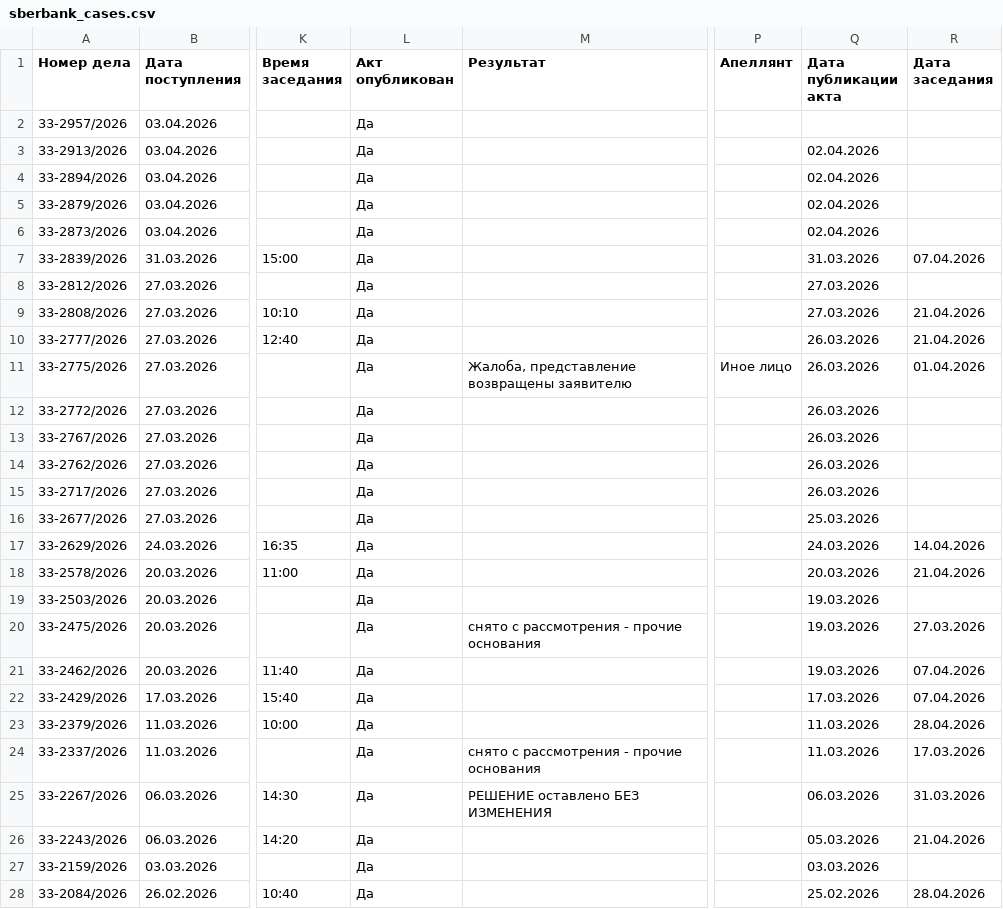
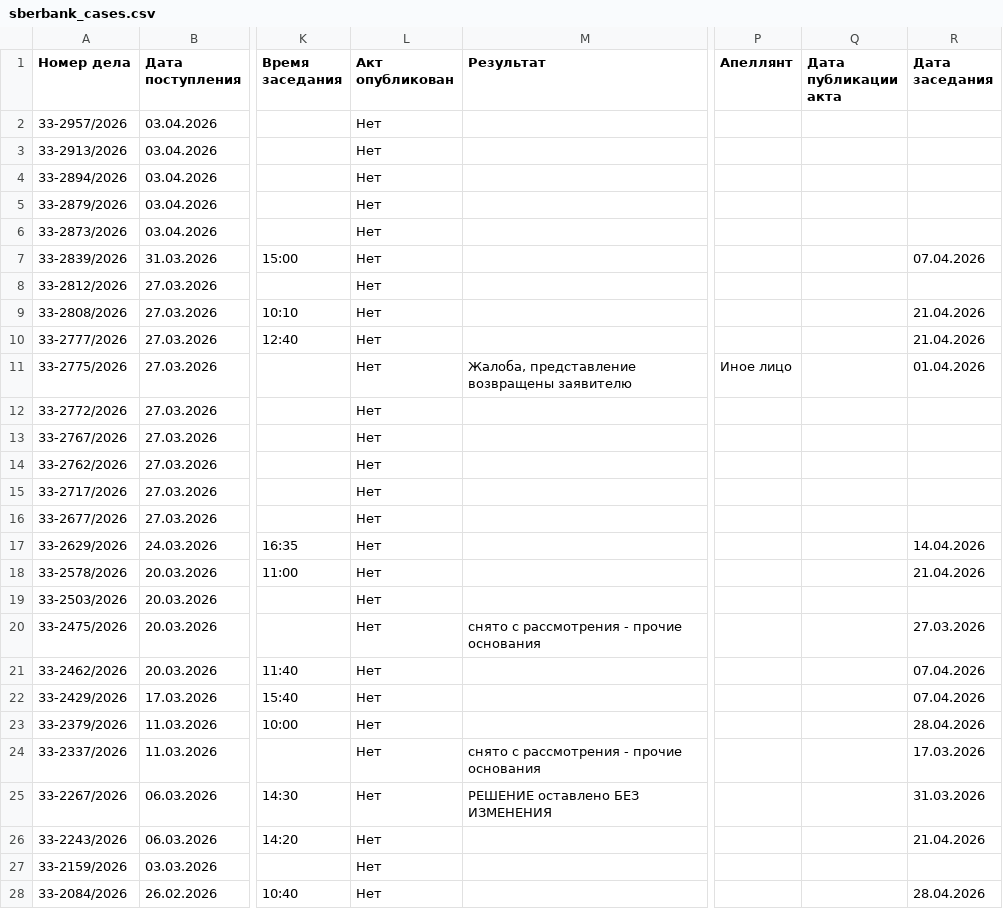
Before and after one commit to SelivanovAS/dashboard, a CSV file: data/sberbank_cases.csv, drawn as a sheet; only a part is shown, gaps mark what is left out; the diff covers the shown part only; the diff names each change by its address in the sheet, - before the commit and + after, or states it on an @@ line.

```diff
--- a/data/sberbank_cases.csv
+++ b/data/sberbank_cases.csv
-L2:L28 (Акт опубликован): Да
+L2:L28 (Акт опубликован): Нет
-Q3:Q6 (Дата публикации акта): 02.04.2026
+Q3:Q6 (Дата публикации акта): (empty)
-Q7 (Дата публикации акта): 31.03.2026
+Q7 (Дата публикации акта): (empty)
-Q8:Q9 (Дата публикации акта): 27.03.2026
+Q8:Q9 (Дата публикации акта): (empty)
-Q10:Q15 (Дата публикации акта): 26.03.2026
+Q10:Q15 (Дата публикации акта): (empty)
-Q16 (Дата публикации акта): 25.03.2026
+Q16 (Дата публикации акта): (empty)
-Q17 (Дата публикации акта): 24.03.2026
+Q17 (Дата публикации акта): (empty)
-Q18 (Дата публикации акта): 20.03.2026
+Q18 (Дата публикации акта): (empty)
-Q19:Q21 (Дата публикации акта): 19.03.2026
+Q19:Q21 (Дата публикации акта): (empty)
-Q22 (Дата публикации акта): 17.03.2026
+Q22 (Дата публикации акта): (empty)
-Q23:Q24 (Дата публикации акта): 11.03.2026
+Q23:Q24 (Дата публикации акта): (empty)
-Q25 (Дата публикации акта): 06.03.2026
+Q25 (Дата публикации акта): (empty)
-Q26 (Дата публикации акта): 05.03.2026
+Q26 (Дата публикации акта): (empty)
-Q27 (Дата публикации акта): 03.03.2026
+Q27 (Дата публикации акта): (empty)
-Q28 (Дата публикации акта): 25.02.2026
+Q28 (Дата публикации акта): (empty)
```
Also changed, not shown: 133 edited cells elsewhere in this file, 2 other files.
